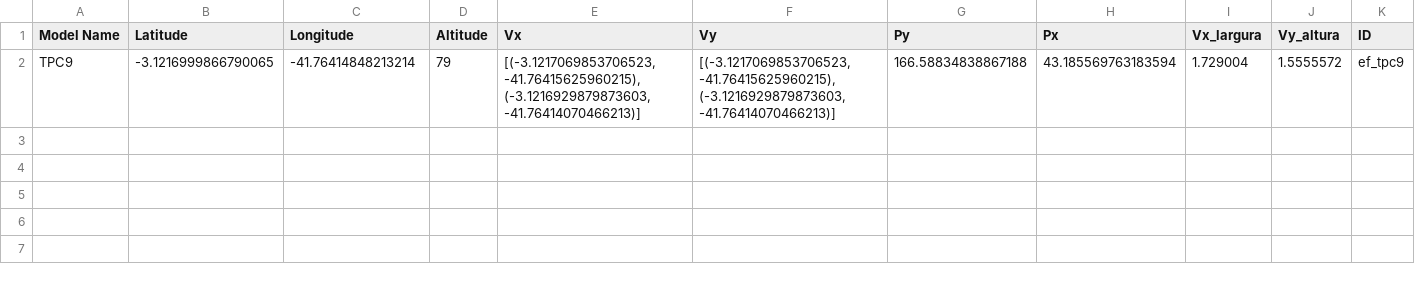
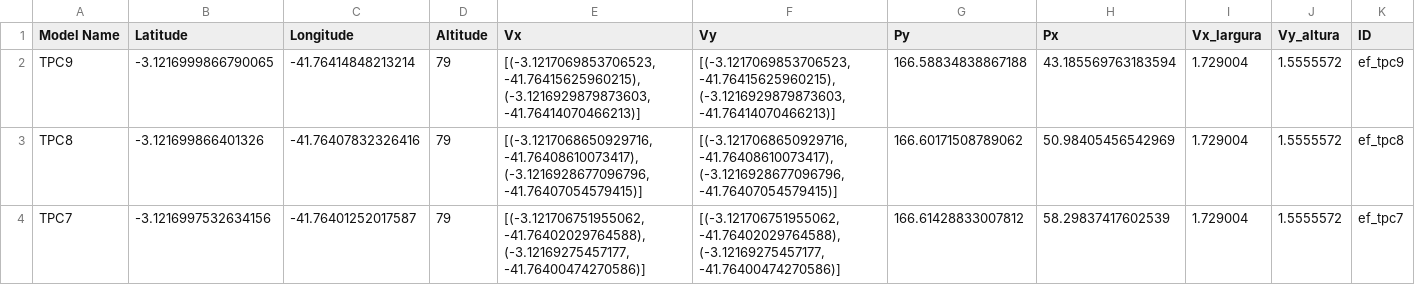
Before and after one commit to lmhonorio/RoverModel, a CSV file: Gazebo/todos_pontos_gps.csv, drawn as a sheet; the diff names each change by its address in the sheet, - before the commit and + after, or states it on an @@ line.

```diff
--- a/Gazebo/todos_pontos_gps.csv
+++ b/Gazebo/todos_pontos_gps.csv
+row 3: TPC8 | -3.121699866401326 | -41.76407832326416 | 79 | [(-3.1217068650929716, -41.76408610073417), (-3.1216928677096796, -41.76407054579415)] | [(-3.1217068650929716, -41.76408610073417), (-3.1216928677096796, -41.76407054579415)] | 166.60171508789062 | 50.98405456542969 | 1.729004 | 1.5555572 | ef_tpc8
+row 4: TPC7 | -3.1216997532634156 | -41.76401252017587 | 79 | [(-3.121706751955062, -41.76402029764588), (-3.12169275457177, -41.76400474270586)] | [(-3.121706751955062, -41.76402029764588), (-3.12169275457177, -41.76400474270586)] | 166.61428833007812 | 58.29837417602539 | 1.729004 | 1.5555572 | ef_tpc7
```
Also changed, not shown: 5 other files.
